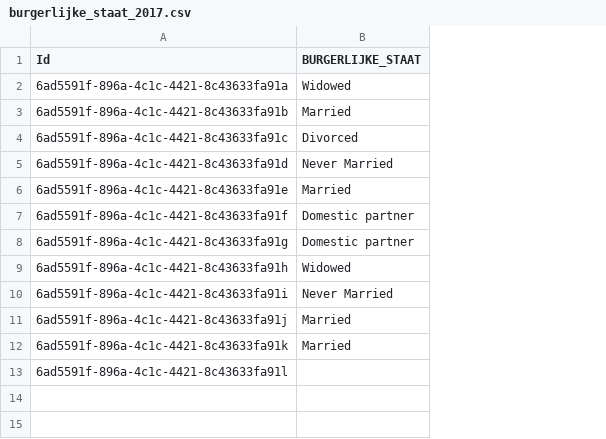
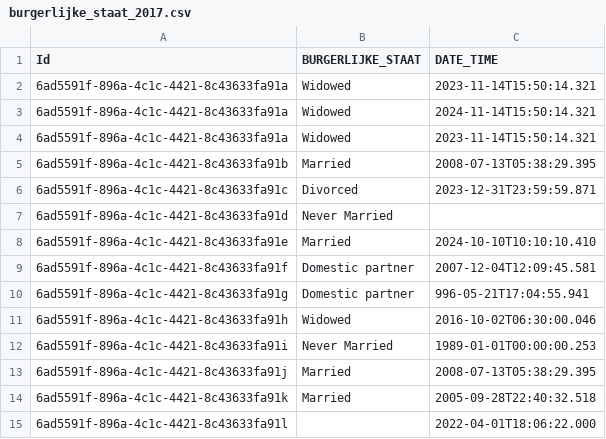
Before and after one commit to MaastrichtUniversity/docker-health, a CSV file: data/mumc-demo-data/csv/burgerlijke_staat_2017.csv, drawn as a sheet; addresses are those after the commit; the diff names each change by its address in the sheet, - before the commit and + after, or states it on an @@ line.

```diff
--- a/data/mumc-demo-data/csv/burgerlijke_staat_2017.csv
+++ b/data/mumc-demo-data/csv/burgerlijke_staat_2017.csv
+column C (DATE_TIME), rows 4-15: 2023-11-14T15:50:14.321 | 2008-07-13T05:38:29.395 | 2023-12-31T23:59:59.871 |  | 2024-10-10T10:10:10.410 | 2007-12-04T12:09:45.581 | 996-05-21T17:04:55.941 | 2016-10-02T06:30:00.046 | 1989-01-01T00:00:00.253 | 2008-07-13T05:38:29.395 | 2005-09-28T22:40:32.518 | 2022-04-01T18:06:22.000
+row 2: 6ad5591f-896a-4c1c-4421-8c43633fa91a | Widowed | 2023-11-14T15:50:14.321
+row 3: 6ad5591f-896a-4c1c-4421-8c43633fa91a | Widowed | 2024-11-14T15:50:14.321
```
Also changed, not shown: data/mumc-demo-data/csv/woonsituatie_2017.csv, data/test-demo-data/csv/alcohol_gebruik_2017.csv, 7 other files.
